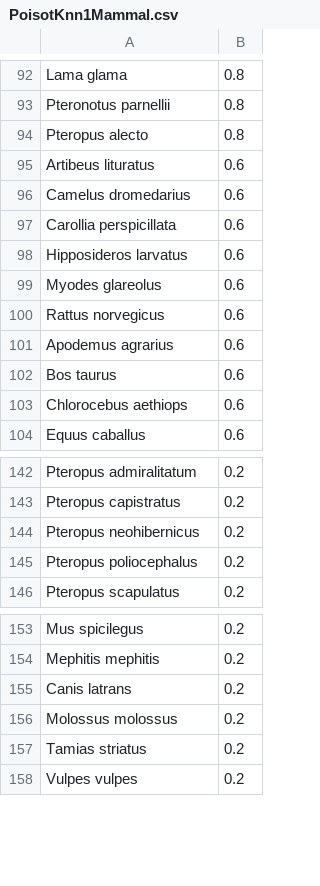
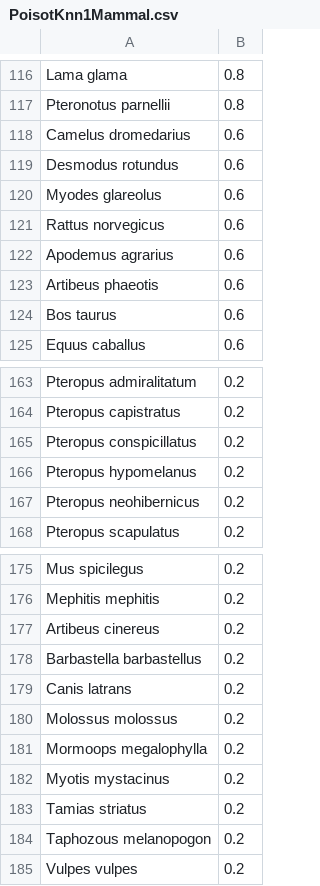
Before and after one commit to viralemergence/poisot-betacov, a CSV file: predictions/PoisotKnn1Mammal.csv, drawn as a sheet; only a part is shown, gaps mark what is left out; the diff covers the shown part only.

```diff
--- a/predictions/PoisotKnn1Mammal.csv
+++ b/predictions/PoisotKnn1Mammal.csv
@@ -93,7 +117,4 @@ Lama glama,0.8
 Pteronotus parnellii,0.8
-Pteropus alecto,0.8
-Artibeus lituratus,0.6
 Camelus dromedarius,0.6
-Carollia perspicillata,0.6
-Hipposideros larvatus,0.6
+Desmodus rotundus,0.6
 Myodes glareolus,0.6
@@ -101,4 +122,4 @@ Rattus norvegicus,0.6
 Apodemus agrarius,0.6
+Artibeus phaeotis,0.6
 Bos taurus,0.6
-Chlorocebus aethiops,0.6
 Equus caballus,0.6
@@ -143,4 +164,5 @@ Pteropus admiralitatum,0.2
 Pteropus capistratus,0.2
+Pteropus conspicillatus,0.2
+Pteropus hypomelanus,0.2
 Pteropus neohibernicus,0.2
-Pteropus poliocephalus,0.2
 Pteropus scapulatus,0.2
@@ -154,5 +176,10 @@ Mus spicilegus,0.2
 Mephitis mephitis,0.2
+Artibeus cinereus,0.2
+Barbastella barbastellus,0.2
 Canis latrans,0.2
 Molossus molossus,0.2
+Mormoops megalophylla,0.2
+Myotis mystacinus,0.2
 Tamias striatus,0.2
+Taphozous melanopogon,0.2
 Vulpes vulpes,0.2
```
Also changed, not shown: 29 added rows, 5 removed rows and 2 edited cells elsewhere in this file, edgelists/known-betacov-bats.csv, edgelists/known-betacov-mammals.csv, 8 other files.
